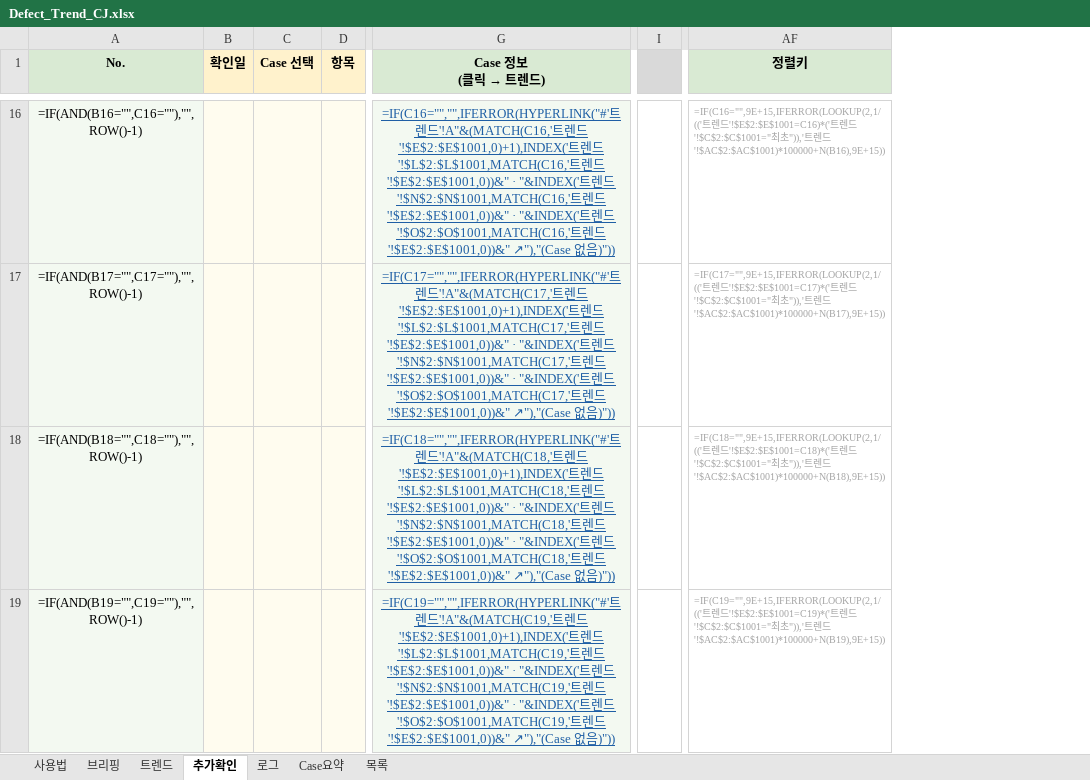
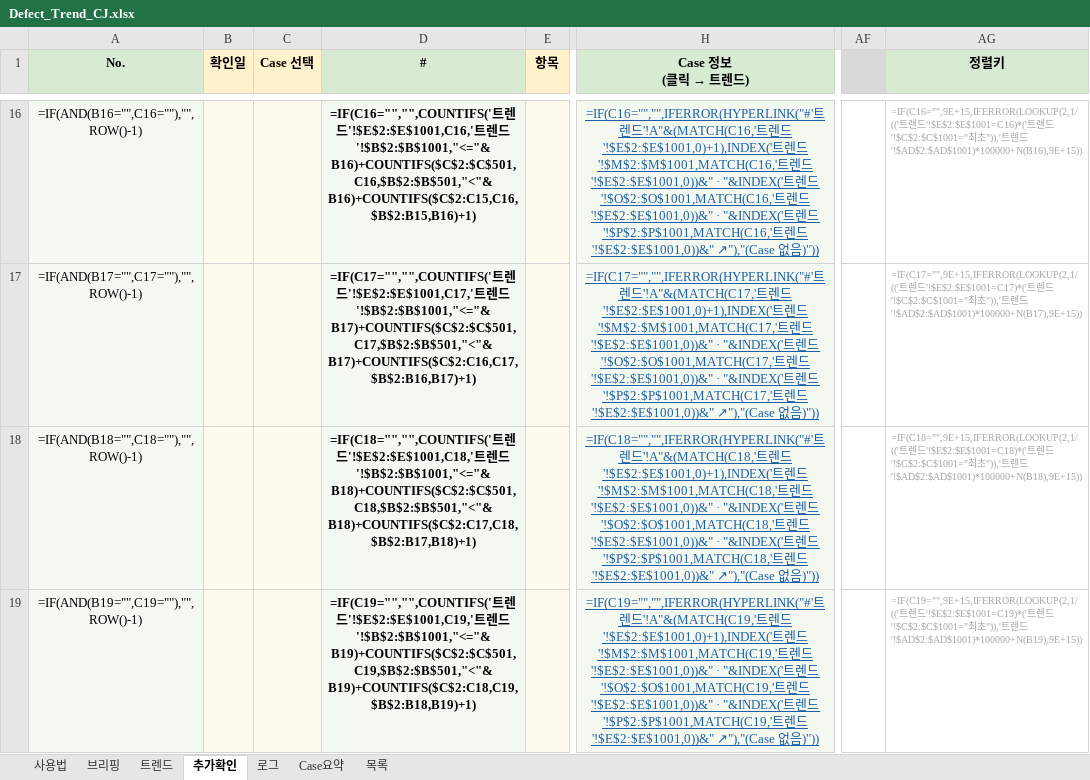
Before and after one commit to hanoul2068/my-brief, an Excel workbook: defect_trend/Defect_Trend_CJ.xlsx, sheet 추가확인, drawn as a sheet; only a part is shown, gaps mark what is left out; values as stored, in another font and other column widths than the file's, no borders; formulas without a stored value are shown as written; charts and pictures and conditional formats not drawn; removed rows and columns are numbered as before the commit, all else as after; the diff covers the shown part only; the diff names each change by its address in the sheet, - before the commit and + after, or states it on an @@ line.

```diff
--- a/defect_trend/Defect_Trend_CJ.xlsx (sheet 추가확인)
+++ b/defect_trend/Defect_Trend_CJ.xlsx (sheet 추가확인)
+column D (#), rows 16-19: =IF(C16="","",COUNTIFS('트렌드'!$E$2:$E$1001,C16,'트렌드'!$B$2:$B$1001,"<="&B16)+COUNTIFS($C$2:$C$501,C16,$B$2:$B$501,"<"&B16)+COUNTIFS($C$2:C15,C16,$B$2:B15,B16)+1) | =IF(C17="","",COUNTIFS('트렌드'!$E$2:$E$1001,C17,'트렌드'!$B$2:$B$1001,"<="&B17)+COUNTIFS($C$2:$C$501,C17,$B$2:$B$501,"<"&B17)+COUNTIFS($C$2:C16,C17,$B$2:B16,B17)+1) | =IF(C18="","",COUNTIFS('트렌드'!$E$2:$E$1001,C18,'트렌드'!$B$2:$B$1001,"<="&B18)+COUNTIFS($C$2:$C$501,C18,$B$2:$B$501,"<"&B18)+COUNTIFS($C$2:C17,C18,$B$2:B17,B18)+1) | =IF(C19="","",COUNTIFS('트렌드'!$E$2:$E$1001,C19,'트렌드'!$B$2:$B$1001,"<="&B19)+COUNTIFS($C$2:$C$501,C19,$B$2:$B$501,"<"&B19)+COUNTIFS($C$2:C18,C19,$B$2:B18,B19)+1)
-column I, empty
+column AF, empty
-H16 (Case 정보 (클릭 → 트렌드)): …렌드'!$L$2:$L$1001,MATCH(C16,'트렌드'!$E$2:$E$1001,0))&" · "&INDEX('트렌드'!$N$2:$N$1001,MATCH(C16,'트렌드'!$E$2:$E$1001,0))&" · "&INDEX('트렌드'!$O$2:$O$1001,MATCH(C16,'트렌…
+H16 (Case 정보 (클릭 → 트렌드)): …렌드'!$M$2:$M$1001,MATCH(C16,'트렌드'!$E$2:$E$1001,0))&" · "&INDEX('트렌드'!$O$2:$O$1001,MATCH(C16,'트렌드'!$E$2:$E$1001,0))&" · "&INDEX('트렌드'!$P$2:$P$1001,MATCH(C16,'트렌…
-AG16 (정렬키): …렌드'!$AC$2:$AC$1001)*100000+N(B16),9E+15))
+AG16 (정렬키): …렌드'!$AD$2:$AD$1001)*100000+N(B16),9E+15))
-H17 (Case 정보 (클릭 → 트렌드)): …렌드'!$L$2:$L$1001,MATCH(C17,'트렌드'!$E$2:$E$1001,0))&" · "&INDEX('트렌드'!$N$2:$N$1001,MATCH(C17,'트렌드'!$E$2:$E$1001,0))&" · "&INDEX('트렌드'!$O$2:$O$1001,MATCH(C17,'트렌…
+H17 (Case 정보 (클릭 → 트렌드)): …렌드'!$M$2:$M$1001,MATCH(C17,'트렌드'!$E$2:$E$1001,0))&" · "&INDEX('트렌드'!$O$2:$O$1001,MATCH(C17,'트렌드'!$E$2:$E$1001,0))&" · "&INDEX('트렌드'!$P$2:$P$1001,MATCH(C17,'트렌…
-AG17 (정렬키): …렌드'!$AC$2:$AC$1001)*100000+N(B17),9E+15))
+AG17 (정렬키): …렌드'!$AD$2:$AD$1001)*100000+N(B17),9E+15))
-H18 (Case 정보 (클릭 → 트렌드)): …렌드'!$L$2:$L$1001,MATCH(C18,'트렌드'!$E$2:$E$1001,0))&" · "&INDEX('트렌드'!$N$2:$N$1001,MATCH(C18,'트렌드'!$E$2:$E$1001,0))&" · "&INDEX('트렌드'!$O$2:$O$1001,MATCH(C18,'트렌…
+H18 (Case 정보 (클릭 → 트렌드)): …렌드'!$M$2:$M$1001,MATCH(C18,'트렌드'!$E$2:$E$1001,0))&" · "&INDEX('트렌드'!$O$2:$O$1001,MATCH(C18,'트렌드'!$E$2:$E$1001,0))&" · "&INDEX('트렌드'!$P$2:$P$1001,MATCH(C18,'트렌…
-AG18 (정렬키): …렌드'!$AC$2:$AC$1001)*100000+N(B18),9E+15))
+AG18 (정렬키): …렌드'!$AD$2:$AD$1001)*100000+N(B18),9E+15))
-H19 (Case 정보 (클릭 → 트렌드)): …렌드'!$L$2:$L$1001,MATCH(C19,'트렌드'!$E$2:$E$1001,0))&" · "&INDEX('트렌드'!$N$2:$N$1001,MATCH(C19,'트렌드'!$E$2:$E$1001,0))&" · "&INDEX('트렌드'!$O$2:$O$1001,MATCH(C19,'트렌…
+H19 (Case 정보 (클릭 → 트렌드)): …렌드'!$M$2:$M$1001,MATCH(C19,'트렌드'!$E$2:$E$1001,0))&" · "&INDEX('트렌드'!$O$2:$O$1001,MATCH(C19,'트렌드'!$E$2:$E$1001,0))&" · "&INDEX('트렌드'!$P$2:$P$1001,MATCH(C19,'트렌…
-AG19 (정렬키): …렌드'!$AC$2:$AC$1001)*100000+N(B19),9E+15))
+AG19 (정렬키): …렌드'!$AD$2:$AD$1001)*100000+N(B19),9E+15))
```
Also changed, not shown: 992 edited cells elsewhere in this sheet, sheet 로그, sheet Case요약, sheet 트렌드, sheet 브리핑, hidden cells, charts or pictures, 2 other files.
